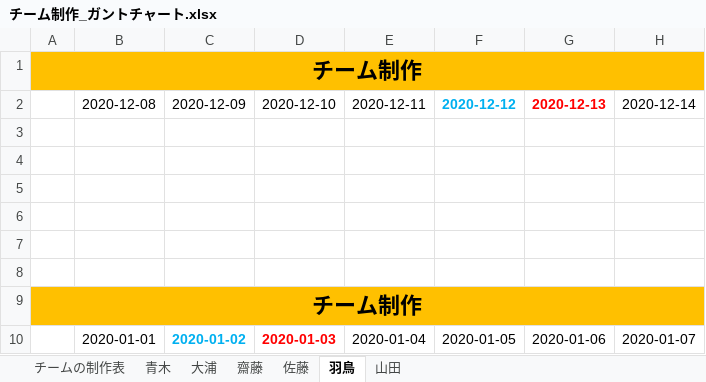
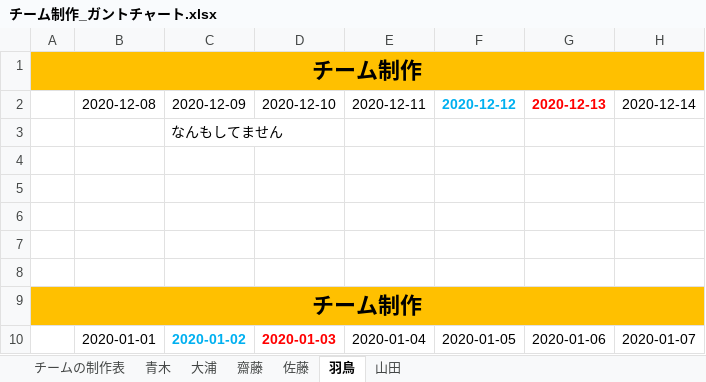
Before and after one commit to Saitouyukihiro/3DGame_Progress, an Excel workbook: チーム制作_ガントチャート.xlsx, sheet 羽鳥, drawn as a sheet; only a part is shown; values as stored, in another font and other column widths than the file's, no borders; the diff names each change by its address in the sheet, - before the commit and + after, or states it on an @@ line.

Commit message:
進歩2020/12/09羽鳥

```diff
--- a/チーム制作_ガントチャート.xlsx (sheet 羽鳥)
+++ b/チーム制作_ガントチャート.xlsx (sheet 羽鳥)
-C3: (empty)
+C3: なんもしてません
```
